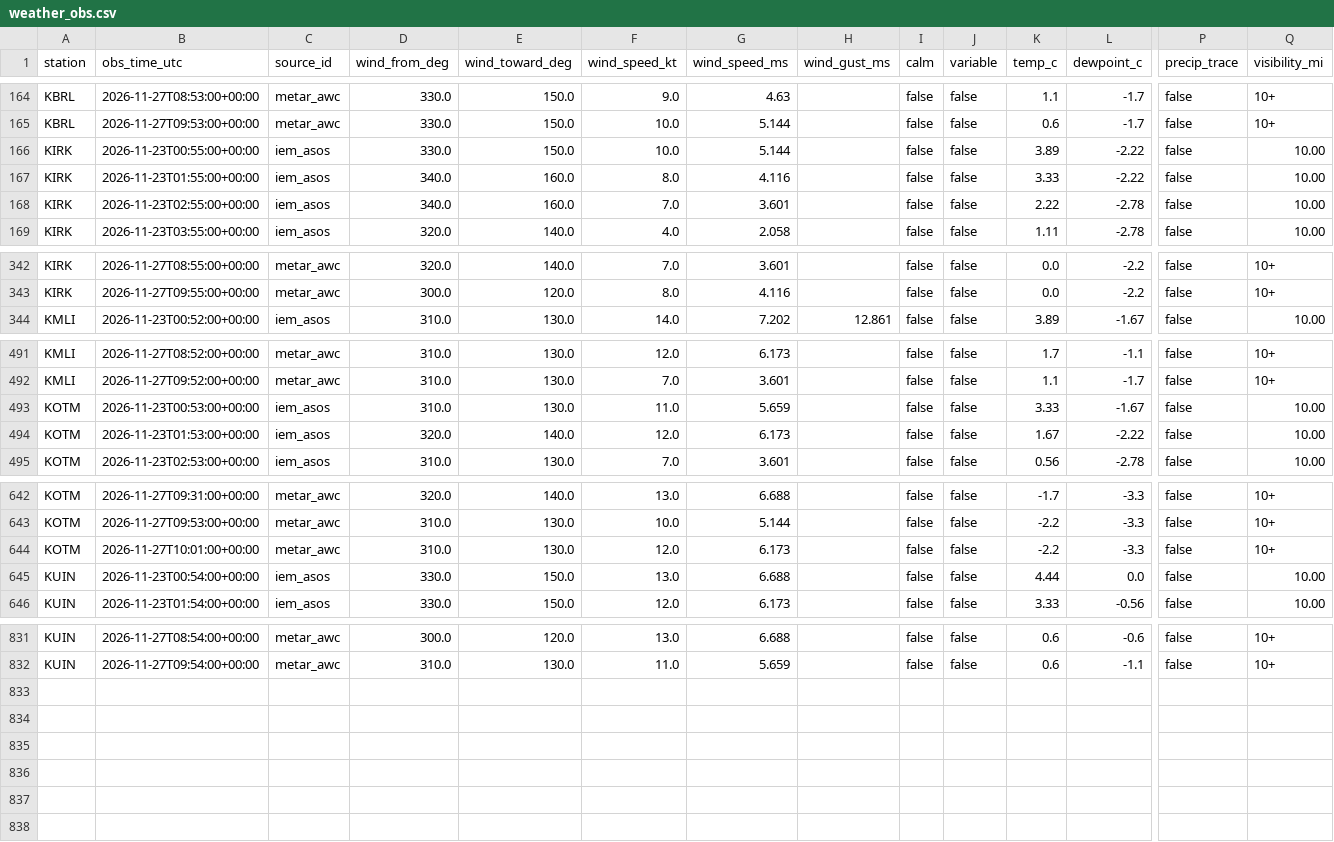
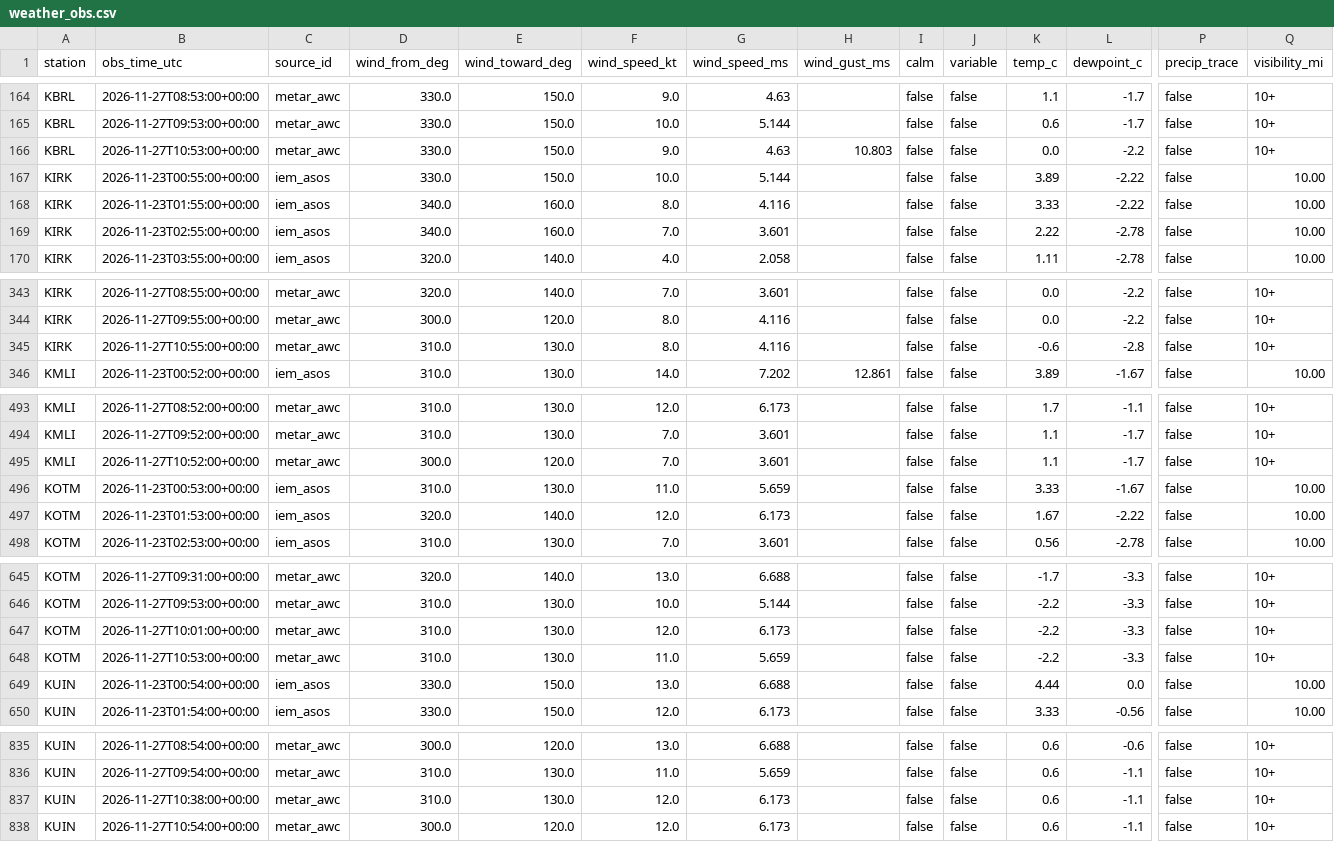
Before and after one commit to Hefrock/konis, a CSV file: data/curated/weather_obs.csv, drawn as a sheet; only a part is shown, gaps mark what is left out; rows hold the shown columns only; the diff names each change by its address in the sheet, - before the commit and + after, or states it on an @@ line.

```diff
--- a/data/curated/weather_obs.csv
+++ b/data/curated/weather_obs.csv
+row 166: KBRL | 2026-11-27T10:53:00+00:00 | metar_awc | 330.0 | 150.0 | 9.0 | 4.63 | 10.803 | false | false | 0.0 | -2.2 | false | 10+
+row 345: KIRK | 2026-11-27T10:55:00+00:00 | metar_awc | 310.0 | 130.0 | 8.0 | 4.116 |  | false | false | -0.6 | -2.8 | false | 10+
+row 495: KMLI | 2026-11-27T10:52:00+00:00 | metar_awc | 300.0 | 120.0 | 7.0 | 3.601 |  | false | false | 1.1 | -1.7 | false | 10+
+row 648: KOTM | 2026-11-27T10:53:00+00:00 | metar_awc | 310.0 | 130.0 | 11.0 | 5.659 |  | false | false | -2.2 | -3.3 | false | 10+
+row 837: KUIN | 2026-11-27T10:38:00+00:00 | metar_awc | 310.0 | 130.0 | 12.0 | 6.173 |  | false | false | 0.6 | -1.1 | false | 10+
+row 838: KUIN | 2026-11-27T10:54:00+00:00 | metar_awc | 300.0 | 120.0 | 12.0 | 6.173 |  | false | false | 0.6 | -1.1 | false | 10+
```
Also changed, not shown: data/curated/ingestion_health.csv, 1 other file.
